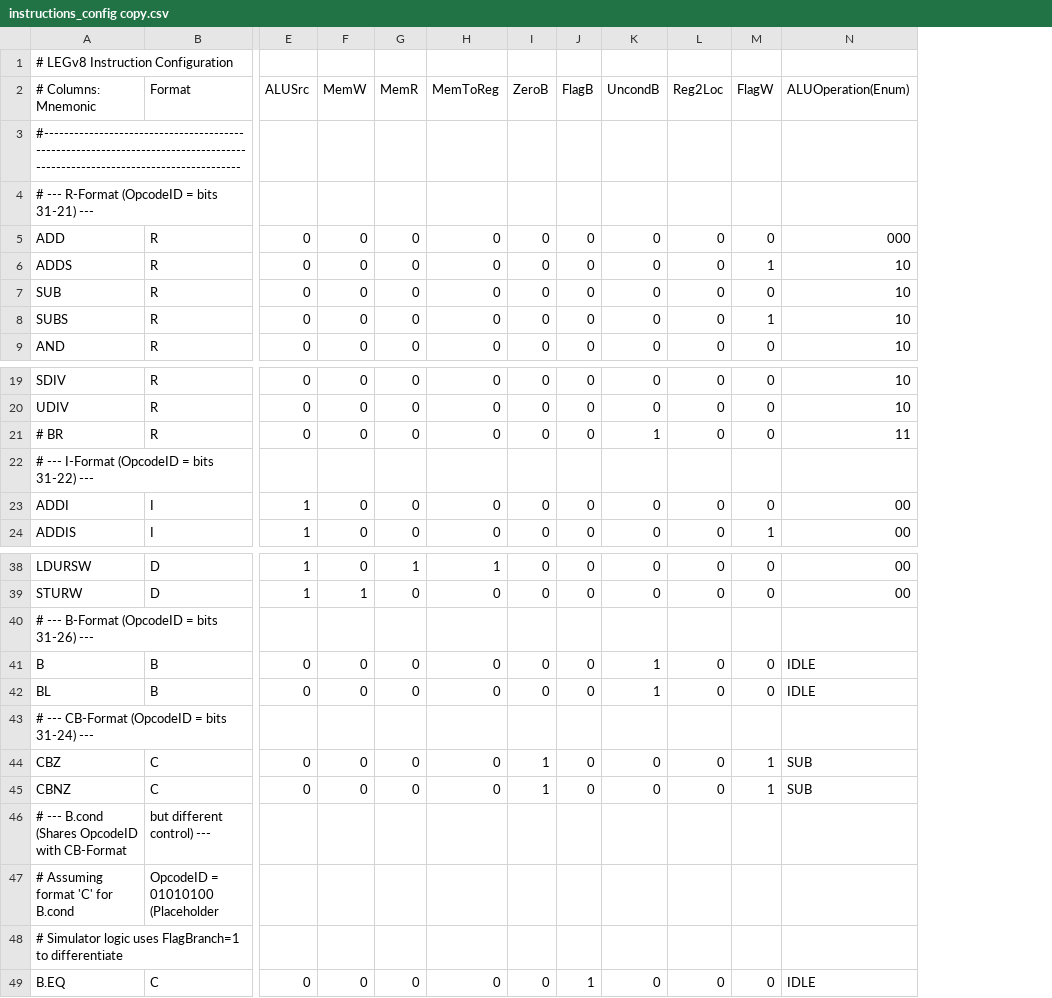
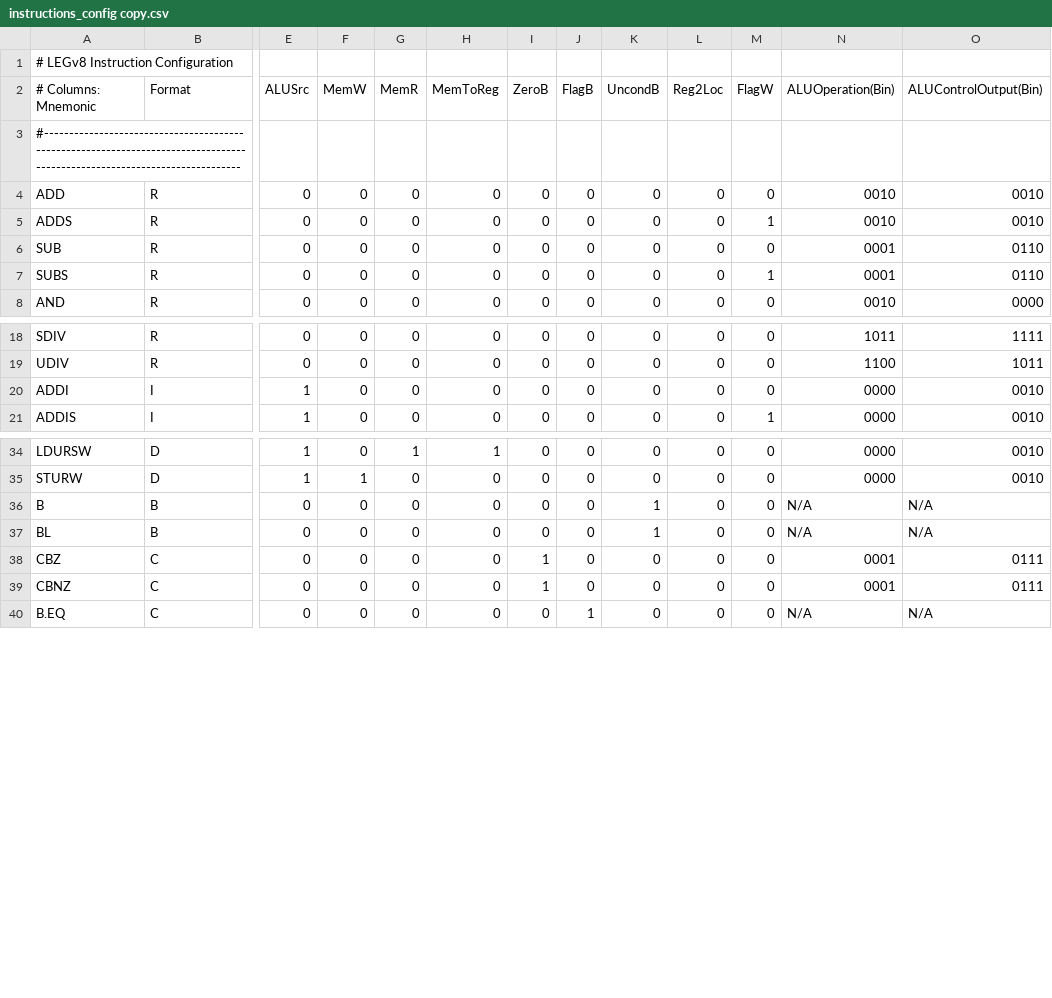
Before and after one commit to NgTrongDoanh/legv8-simulator, a CSV file: resources/config/instructions_config copy.csv, drawn as a sheet; only a part is shown, gaps mark what is left out; removed rows and columns are numbered as before the commit, all else as after; rows hold the shown columns only; the diff covers the shown part only; the diff names each change by its address in the sheet, - before the commit and + after, or states it on an @@ line.

```diff
--- a/resources/config/instructions_config copy.csv
+++ b/resources/config/instructions_config copy.csv
-column N (ALUOperation(Enum)), rows 5-9: 000 | 10 | 10 | 10 | 10; rows 19-20: 10 | 10; rows 23-24: 00 | 00; rows 38-39: 00 | 00; rows 41-42: IDLE | IDLE; rows 44-45: SUB | SUB; row 49: IDLE
+column N (ALUOperation(Bin)), rows 4-8: 0010 | 0010 | 0001 | 0001 | 0010; rows 18-21: 1011 | 1100 | 0000 | 0000; rows 34-40: 0000 | 0000 | N/A | N/A | 0001 | 0001 | N/A
+column O (ALUControlOutput(Bin)), rows 4-8: 0010 | 0010 | 0110 | 0110 | 0000; rows 18-21: 1111 | 1011 | 0010 | 0010; rows 34-40: 0010 | 0010 | N/A | N/A | 0111 | 0111 | N/A
-row 4: # --- R-Format (OpcodeID = bits 31-21) ---
-row 21: # BR | R | 0 | 0 | 0 | 0 | 0 | 0 | 1 | 0 | 0 | 11
-row 22: # --- I-Format (OpcodeID = bits 31-22) ---
-row 40: # --- B-Format (OpcodeID = bits 31-26) ---
-row 43: # --- CB-Format (OpcodeID = bits 31-24) ---
-M38:M39 (FlagW): 1
+M38:M39 (FlagW): 0
-row 46: # --- B.cond (Shares OpcodeID with CB-Format | but different control) ---
-row 47: # Assuming format 'C' for B.cond | OpcodeID = 01010100 (Placeholder
-row 48: # Simulator logic uses FlagBranch=1 to differentiate
```
Also changed, not shown: 2 removed rows and 1 edited cell elsewhere in this file, resources/config/instructions_config.csv, 2 other files.
